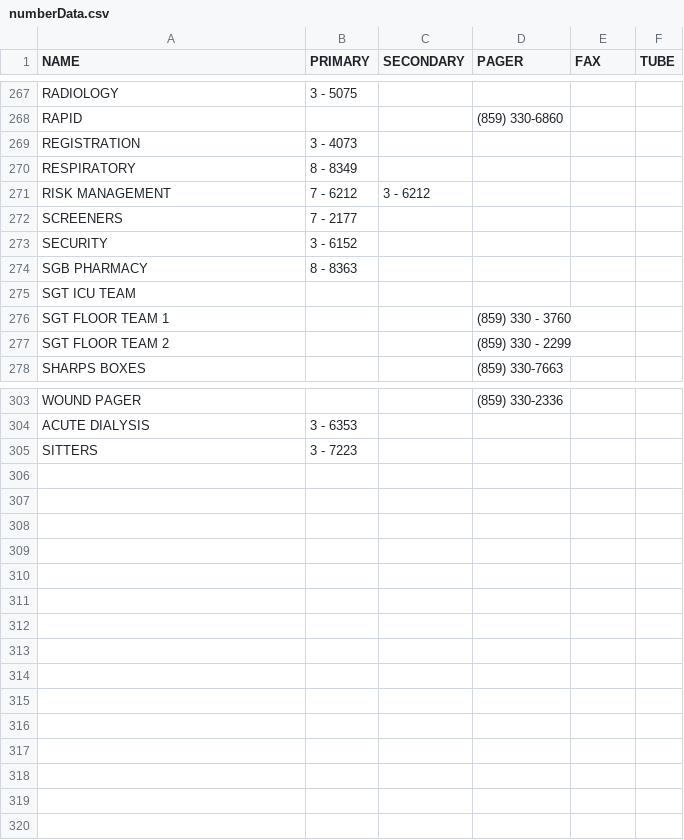
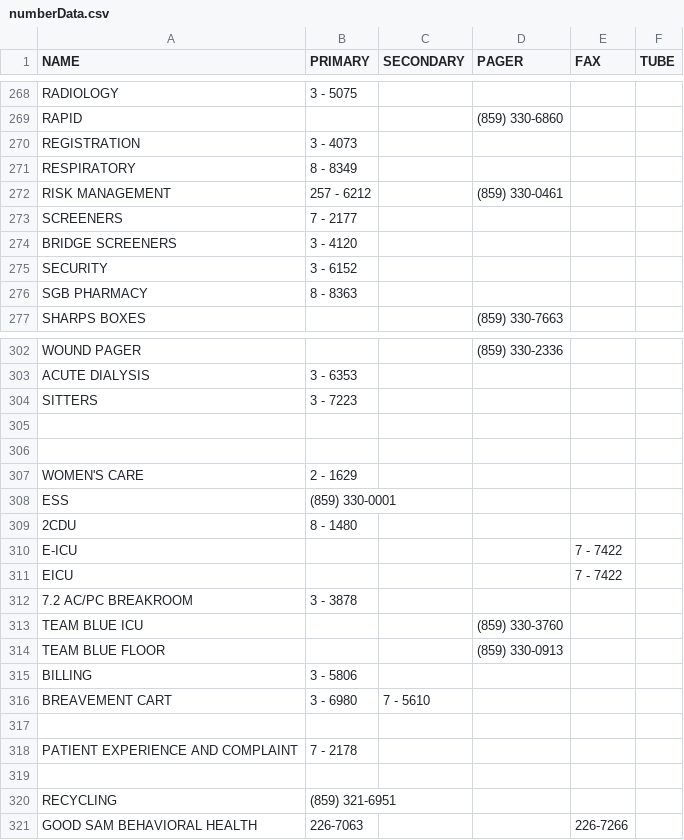
Before and after one commit to dirtydanisreal/numberData, a CSV file: numberData.csv, drawn as a sheet; only a part is shown, gaps mark what is left out; the diff covers the shown part only.

Commit message:
Update numberData.csv

```diff
--- a/numberData.csv
+++ b/numberData.csv
@@ -270,9 +271,7 @@ REGISTRATION,3 - 4073,,,,
 RESPIRATORY,8 - 8349,,,,
-RISK MANAGEMENT,7 - 6212,3 - 6212,,,
+RISK MANAGEMENT,257 - 6212,,(859) 330-0461,,
 SCREENERS,7 - 2177,,,,
+BRIDGE SCREENERS,3 - 4120,,,,
 SECURITY,3 - 6152,,,,
 SGB PHARMACY,8 - 8363,,,,
-SGT ICU TEAM,,,,,
-SGT FLOOR TEAM 1,,,(859) 330 - 3760,,
-SGT FLOOR TEAM 2,,,(859) 330 - 2299,,
 SHARPS BOXES,,,(859) 330-7663,,
@@ -305 +304,18 @@ ACUTE DIALYSIS,3 - 6353,,,,
 SITTERS,3 - 7223,,,,
+
+
+WOMEN'S CARE,2 - 1629,,,,
+ESS,(859) 330-0001,,,,
+2CDU,8 - 1480,,,,
+E-ICU,,,,7 - 7422,
+EICU,,,,7 - 7422,
+7.2 AC/PC BREAKROOM,3 - 3878,,,,
+TEAM BLUE ICU,,,(859) 330-3760,,
+TEAM BLUE FLOOR,,,(859) 330-0913,,
+BILLING,3 - 5806,,,,
+BREAVEMENT CART,3 - 6980,7 - 5610,,,
+
+PATIENT EXPERIENCE AND COMPLAINT,7 - 2178,,,,
+
+RECYCLING,(859) 321-6951,,,,
+GOOD SAM BEHAVIORAL HEALTH,226-7063,,,226-7266,
```
Also changed, not shown: 2 added rows, 1 removed row and 18 edited cells elsewhere in this file.
